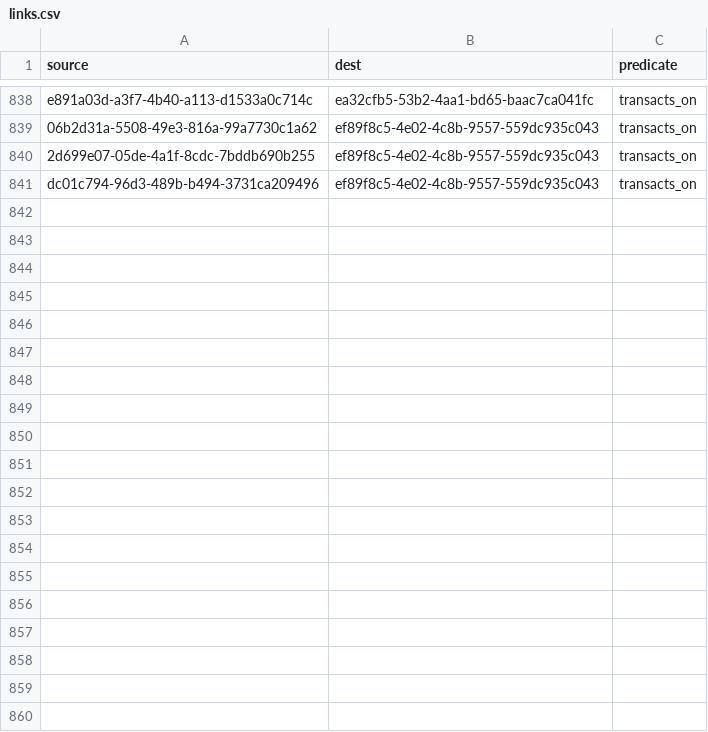
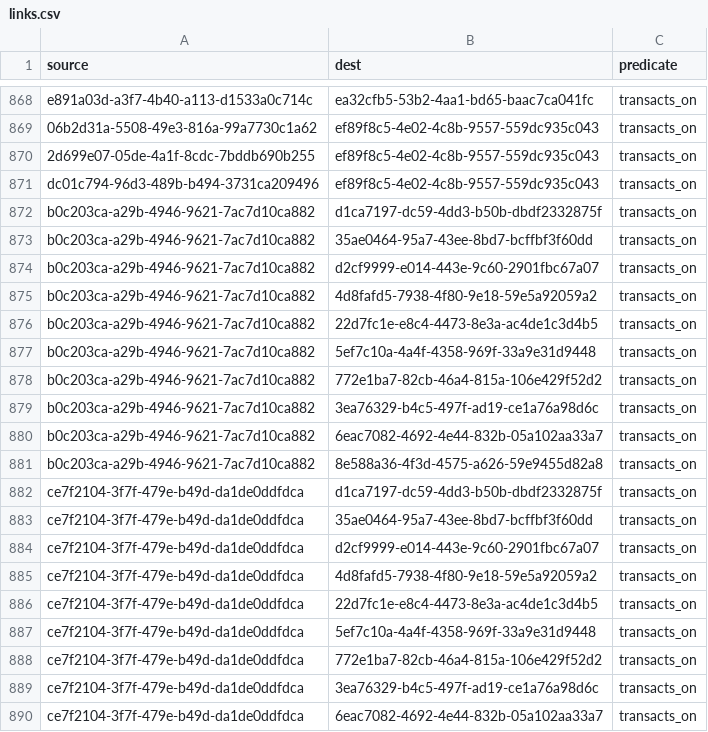
Before and after one commit to simulacrumb-glm/treegraph-graph, a CSV file: poc/links.csv, drawn as a sheet; only a part is shown, gaps mark what is left out; the diff covers the shown part only; the diff names each change by its address in the sheet, - before the commit and + after, or states it on an @@ line.

```diff
--- a/poc/links.csv
+++ b/poc/links.csv
+row 872: b0c203ca-a29b-4946-9621-7ac7d10ca882 | d1ca7197-dc59-4dd3-b50b-dbdf2332875f | transacts_on
+row 873: b0c203ca-a29b-4946-9621-7ac7d10ca882 | 35ae0464-95a7-43ee-8bd7-bcffbf3f60dd | transacts_on
+row 874: b0c203ca-a29b-4946-9621-7ac7d10ca882 | d2cf9999-e014-443e-9c60-2901fbc67a07 | transacts_on
+row 875: b0c203ca-a29b-4946-9621-7ac7d10ca882 | 4d8fafd5-7938-4f80-9e18-59e5a92059a2 | transacts_on
+row 876: b0c203ca-a29b-4946-9621-7ac7d10ca882 | 22d7fc1e-e8c4-4473-8e3a-ac4de1c3d4b5 | transacts_on
+row 877: b0c203ca-a29b-4946-9621-7ac7d10ca882 | 5ef7c10a-4a4f-4358-969f-33a9e31d9448 | transacts_on
+row 878: b0c203ca-a29b-4946-9621-7ac7d10ca882 | 772e1ba7-82cb-46a4-815a-106e429f52d2 | transacts_on
+row 879: b0c203ca-a29b-4946-9621-7ac7d10ca882 | 3ea76329-b4c5-497f-ad19-ce1a76a98d6c | transacts_on
+row 880: b0c203ca-a29b-4946-9621-7ac7d10ca882 | 6eac7082-4692-4e44-832b-05a102aa33a7 | transacts_on
+row 881: b0c203ca-a29b-4946-9621-7ac7d10ca882 | 8e588a36-4f3d-4575-a626-59e9455d82a8 | transacts_on
+row 882: ce7f2104-3f7f-479e-b49d-da1de0ddfdca | d1ca7197-dc59-4dd3-b50b-dbdf2332875f | transacts_on
+row 883: ce7f2104-3f7f-479e-b49d-da1de0ddfdca | 35ae0464-95a7-43ee-8bd7-bcffbf3f60dd | transacts_on
+row 884: ce7f2104-3f7f-479e-b49d-da1de0ddfdca | d2cf9999-e014-443e-9c60-2901fbc67a07 | transacts_on
+row 885: ce7f2104-3f7f-479e-b49d-da1de0ddfdca | 4d8fafd5-7938-4f80-9e18-59e5a92059a2 | transacts_on
+row 886: ce7f2104-3f7f-479e-b49d-da1de0ddfdca | 22d7fc1e-e8c4-4473-8e3a-ac4de1c3d4b5 | transacts_on
+row 887: ce7f2104-3f7f-479e-b49d-da1de0ddfdca | 5ef7c10a-4a4f-4358-969f-33a9e31d9448 | transacts_on
+row 888: ce7f2104-3f7f-479e-b49d-da1de0ddfdca | 772e1ba7-82cb-46a4-815a-106e429f52d2 | transacts_on
+row 889: ce7f2104-3f7f-479e-b49d-da1de0ddfdca | 3ea76329-b4c5-497f-ad19-ce1a76a98d6c | transacts_on
+row 890: ce7f2104-3f7f-479e-b49d-da1de0ddfdca | 6eac7082-4692-4e44-832b-05a102aa33a7 | transacts_on
```
Also changed, not shown: 41 added rows elsewhere in this file, 2 other files.
